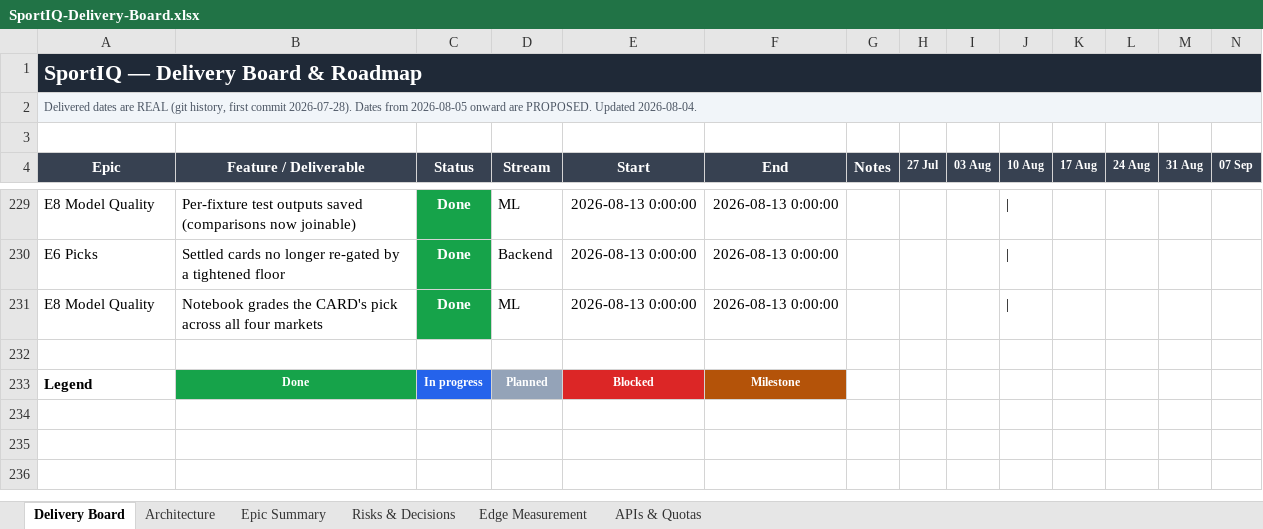
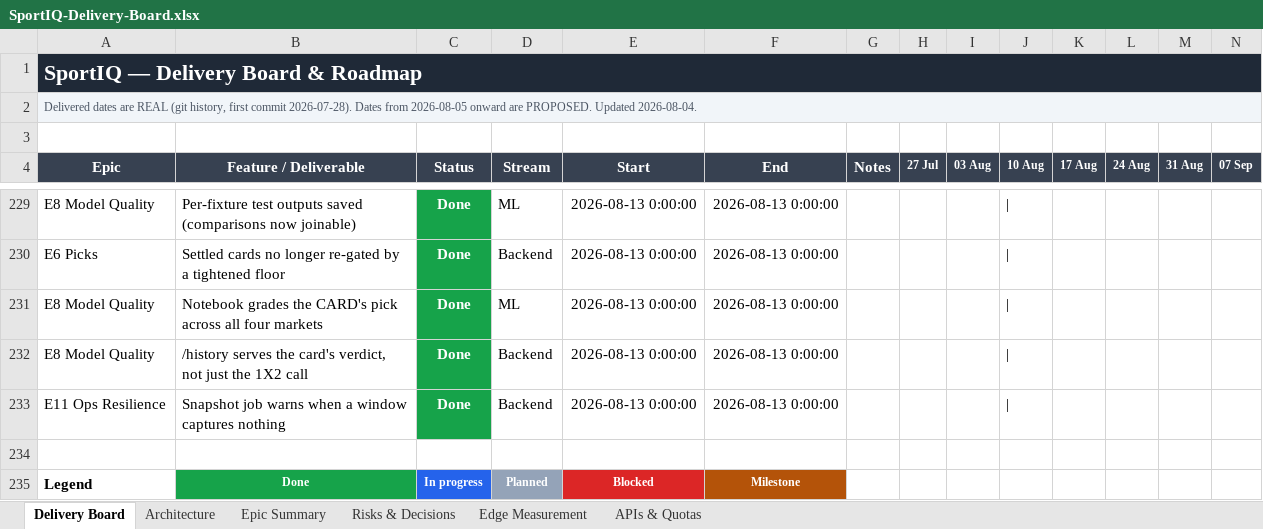
Before and after one commit to UsangR01/sportiq, an Excel workbook: SportIQ-Delivery-Board.xlsx, sheet Delivery Board, drawn as a sheet; only a part is shown, gaps mark what is left out; values as stored, in another font and other column widths than the file's, no borders; rows hold the shown columns only; the diff names each change by its address in the sheet, - before the commit and + after, or states it on an @@ line.

```diff
--- a/SportIQ-Delivery-Board.xlsx (sheet Delivery Board)
+++ b/SportIQ-Delivery-Board.xlsx (sheet Delivery Board)
+row 232: E8 Model Quality | /history serves the card's verdict, not just the 1X2 call | Done | Backend | 2026-08-13 0:00:00 | 2026-08-13 0:00:00
+row 233: E11 Ops Resilience | Snapshot job warns when a window captures nothing | Done | Backend | 2026-08-13 0:00:00 | 2026-08-13 0:00:00
```
Also changed, not shown: sheet Epic Summary, sheet Risks & Decisions.
